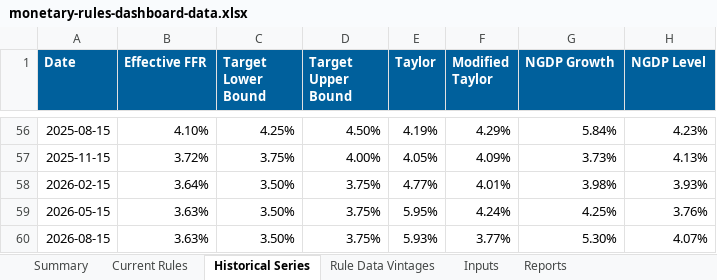
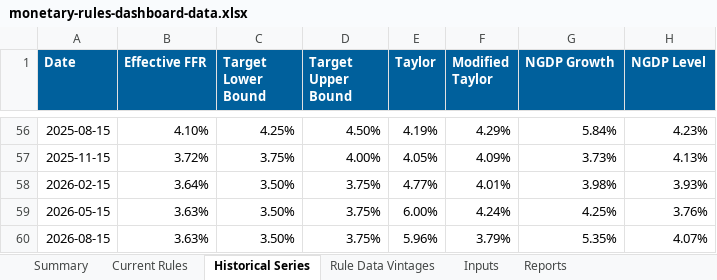
Before and after one commit to matthewschafferecon/monetary-rules-dashboard-preview-site, an Excel workbook: data/monetary-rules-dashboard-data.xlsx, sheet Historical Series, drawn as a sheet; only a part is shown, gaps mark what is left out; values as stored, in another font and other column widths than the file's, no borders; the diff names each change by its address in the sheet, - before the commit and + after, or states it on an @@ line.

```diff
--- a/data/monetary-rules-dashboard-data.xlsx (sheet Historical Series)
+++ b/data/monetary-rules-dashboard-data.xlsx (sheet Historical Series)
-E59 (Taylor): 5.95%
+E59 (Taylor): 6.00%
-E60 (Taylor): 5.93%
+E60 (Taylor): 5.96%
-F60 (Modified Taylor): 3.77%
+F60 (Modified Taylor): 3.79%
-G60 (NGDP Growth): 5.30%
+G60 (NGDP Growth): 5.35%
```
Also changed, not shown: sheet Current Rules, sheet Rule Data Vintages, sheet Summary, sheet Inputs, sheet Reports, 3 other files.
